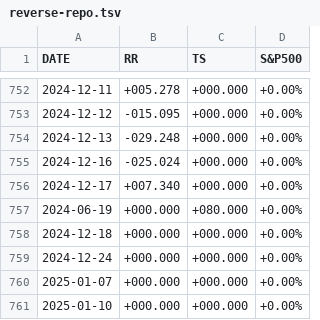
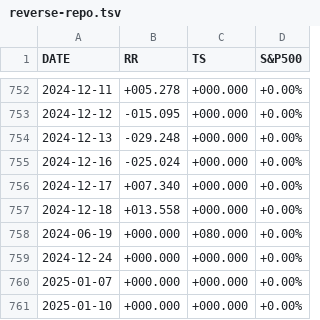
Before and after one commit to stockaitkenwaterman/reverse-repo, a TSV file: reverse-repo.tsv, drawn as a sheet; only a part is shown, gaps mark what is left out; removed rows and columns are numbered as before the commit, all else as after; the diff names each change by its address in the sheet, - before the commit and + after, or states it on an @@ line.

Commit message:
no comment is good comment

```diff
--- a/reverse-repo.tsv
+++ b/reverse-repo.tsv
+row 757: 2024-12-18 | +013.558 | +000.000 | +0.00%
-row 758: 2024-12-18 | +000.000 | +000.000 | +0.00%
```
